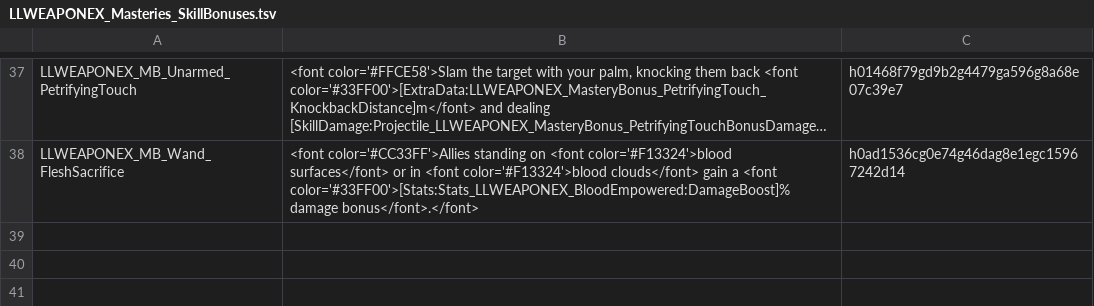
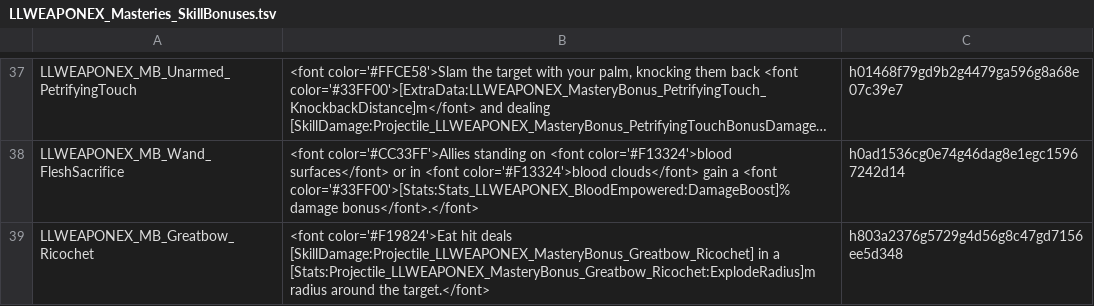
Before and after one commit to LaughingLeader-DOS2-Mods/WeaponExpansion, a TSV file: LocalKeys/LLWEAPONEX_Masteries_SkillBonuses.tsv, drawn as a sheet; only a part is shown, gaps mark what is left out; long unchanged cells end in …; the diff names each change by its address in the sheet, - before the commit and + after, or states it on an @@ line.

Commit message:
Added ricochet rank bonus skill tooltip text

```diff
--- a/LocalKeys/LLWEAPONEX_Masteries_SkillBonuses.tsv
+++ b/LocalKeys/LLWEAPONEX_Masteries_SkillBonuses.tsv
+row 39: LLWEAPONEX_MB_Greatbow_Ricochet | <font color='#F19824'>Eat hit deals [SkillDamage:Projectile_LLWEAPONEX_MasteryBonus_Greatbow_Ricochet] in a [Stats:Projectile_LLWEAPONEX_MasteryBonus_Greatbow_Ricochet:ExplodeRadius]m radius around the target.</font> | h803a2376g5729g4d56g8c47gd7156ee5d348
```
